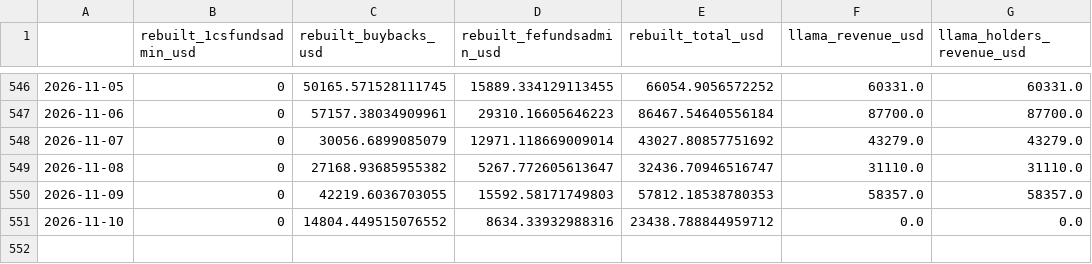
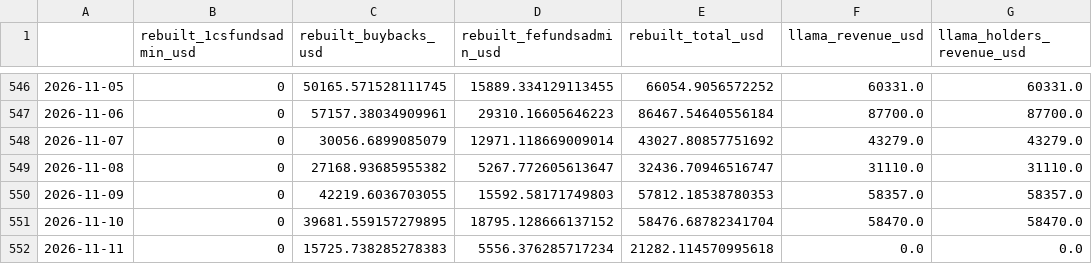
Before and after one commit to Wilivms/near-revenue-audit, a CSV file: data/processed/revenue_rebuilt_daily.csv, drawn as a sheet; only a part is shown, gaps mark what is left out.

```diff
--- a/data/processed/revenue_rebuilt_daily.csv
+++ b/data/processed/revenue_rebuilt_daily.csv
@@ -550,2 +550,3 @@
 2026-11-09,0,42219.6036703055,15592.58171749803,57812.18538780353,58357.0,58357.0
-2026-11-10,0,14804.449515076552,8634.33932988316,23438.788844959712,0.0,0.0
+2026-11-10,0,39681.559157279895,18795.128666137152,58476.68782341704,58470.0,58470.0
+2026-11-11,0,15725.738285278383,5556.376285717234,21282.114570995618,0.0,0.0
```
Also changed, not shown: data/processed/ledger_daily.csv, data/processed/montecarlo_paths_all.csv, 30 other files.
